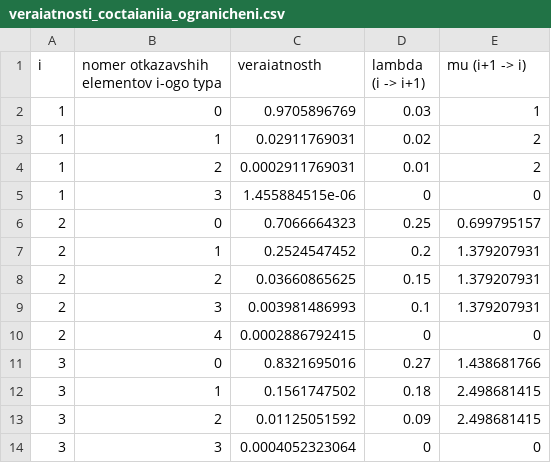
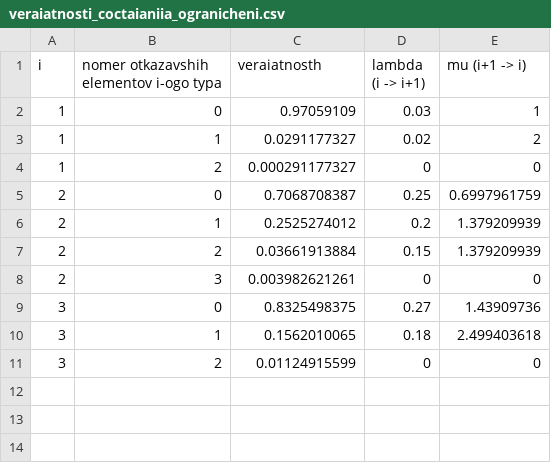
Before and after one commit to lovasoa/homework-reliability-theory-bmstu, a CSV file: resultati/variant1/veraiatnosti_coctaianiia_ogranicheni.csv, drawn as a sheet.

```diff
--- a/resultati/variant1/veraiatnosti_coctaianiia_ogranicheni.csv
+++ b/resultati/variant1/veraiatnosti_coctaianiia_ogranicheni.csv
@@ -1,14 +1,11 @@
 i,nomer otkazavshih elementov i-ogo typa,veraiatnosth,lambda (i -> i+1),mu (i+1 -> i)
-1,0,0.9705896769,0.03,1
-1,1,0.02911769031,0.02,2
-1,2,0.0002911769031,0.01,2
-1,3,1.455884515e-06,0,0
-2,0,0.7066664323,0.25,0.699795157
-2,1,0.2524547452,0.2,1.379207931
-2,2,0.03660865625,0.15,1.379207931
-2,3,0.003981486993,0.1,1.379207931
-2,4,0.0002886792415,0,0
-3,0,0.8321695016,0.27,1.438681766
-3,1,0.1561747502,0.18,2.498681415
-3,2,0.01125051592,0.09,2.498681415
-3,3,0.0004052323064,0,0
+1,0,0.97059109,0.03,1
+1,1,0.0291177327,0.02,2
+1,2,0.000291177327,0,0
+2,0,0.7068708387,0.25,0.6997961759
+2,1,0.2525274012,0.2,1.379209939
+2,2,0.03661913884,0.15,1.379209939
+2,3,0.003982621261,0,0
+3,0,0.8325498375,0.27,1.43909736
+3,1,0.1562010065,0.18,2.499403618
+3,2,0.01124915599,0,0
```
Also changed, not shown: resultati/variant1/Pijk.csv, resultati/variant21/Kg-Tno-Trem.csv, 7 other files.
